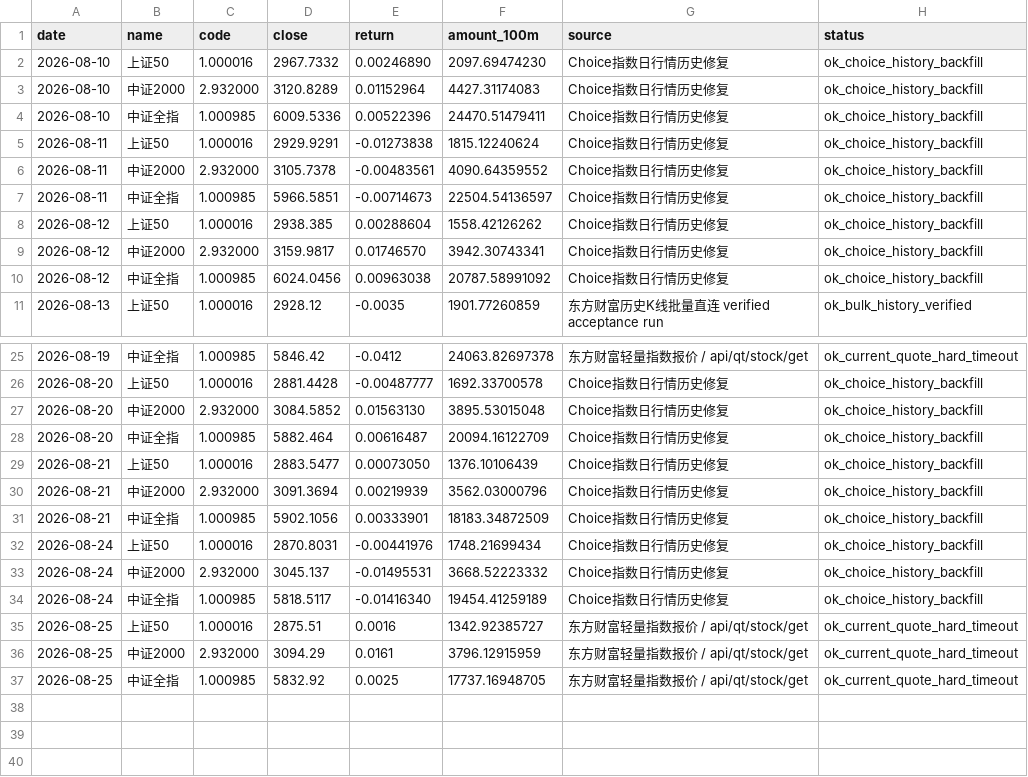
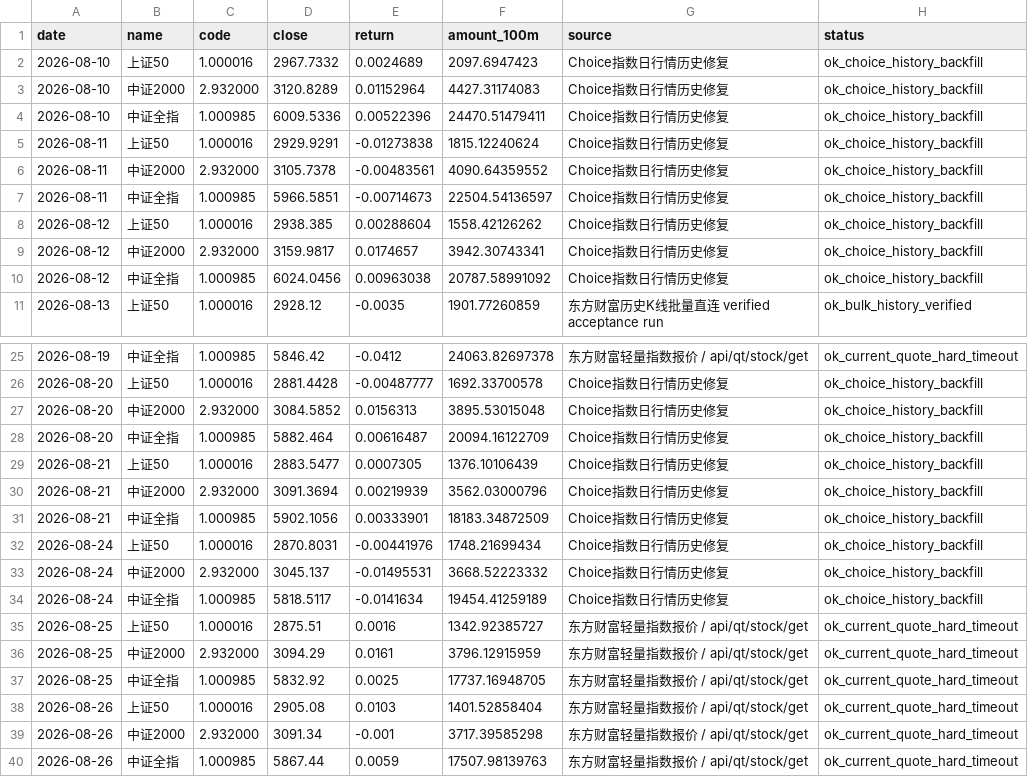
Before and after one commit to wuxingyuenan5-lgtm/vibe_research, a CSV file: market-monitor/data/history/indices_history.csv, drawn as a sheet; only a part is shown, gaps mark what is left out.

```diff
--- a/market-monitor/data/history/indices_history.csv
+++ b/market-monitor/data/history/indices_history.csv
@@ -1,3 +1,3 @@
 date,name,code,close,return,amount_100m,source,status
-2026-08-10,上证50,1.000016,2967.7332,0.00246890,2097.69474230,Choice指数日行情历史修复,ok_choice_history_backfill
+2026-08-10,上证50,1.000016,2967.7332,0.0024689,2097.6947423,Choice指数日行情历史修复,ok_choice_history_backfill
 2026-08-10,中证2000,2.932000,3120.8289,0.01152964,4427.31174083,Choice指数日行情历史修复,ok_choice_history_backfill
@@ -8,3 +8,3 @@
 2026-08-12,上证50,1.000016,2938.385,0.00288604,1558.42126262,Choice指数日行情历史修复,ok_choice_history_backfill
-2026-08-12,中证2000,2.932000,3159.9817,0.01746570,3942.30743341,Choice指数日行情历史修复,ok_choice_history_backfill
+2026-08-12,中证2000,2.932000,3159.9817,0.0174657,3942.30743341,Choice指数日行情历史修复,ok_choice_history_backfill
 2026-08-12,中证全指,1.000985,6024.0456,0.00963038,20787.58991092,Choice指数日行情历史修复,ok_choice_history_backfill
@@ -26,5 +26,5 @@
 2026-08-20,上证50,1.000016,2881.4428,-0.00487777,1692.33700578,Choice指数日行情历史修复,ok_choice_history_backfill
-2026-08-20,中证2000,2.932000,3084.5852,0.01563130,3895.53015048,Choice指数日行情历史修复,ok_choice_history_backfill
+2026-08-20,中证2000,2.932000,3084.5852,0.0156313,3895.53015048,Choice指数日行情历史修复,ok_choice_history_backfill
 2026-08-20,中证全指,1.000985,5882.464,0.00616487,20094.16122709,Choice指数日行情历史修复,ok_choice_history_backfill
-2026-08-21,上证50,1.000016,2883.5477,0.00073050,1376.10106439,Choice指数日行情历史修复,ok_choice_history_backfill
+2026-08-21,上证50,1.000016,2883.5477,0.0007305,1376.10106439,Choice指数日行情历史修复,ok_choice_history_backfill
 2026-08-21,中证2000,2.932000,3091.3694,0.00219939,3562.03000796,Choice指数日行情历史修复,ok_choice_history_backfill
@@ -33,3 +33,3 @@
 2026-08-24,中证2000,2.932000,3045.137,-0.01495531,3668.52223332,Choice指数日行情历史修复,ok_choice_history_backfill
-2026-08-24,中证全指,1.000985,5818.5117,-0.01416340,19454.41259189,Choice指数日行情历史修复,ok_choice_history_backfill
+2026-08-24,中证全指,1.000985,5818.5117,-0.0141634,19454.41259189,Choice指数日行情历史修复,ok_choice_history_backfill
 2026-08-25,上证50,1.000016,2875.51,0.0016,1342.92385727,东方财富轻量指数报价 / api/qt/stock/get,ok_current_quote_hard_timeout
@@ -37 +37,4 @@
 2026-08-25,中证全指,1.000985,5832.92,0.0025,17737.16948705,东方财富轻量指数报价 / api/qt/stock/get,ok_current_quote_hard_timeout
+2026-08-26,上证50,1.000016,2905.08,0.0103,1401.52858404,东方财富轻量指数报价 / api/qt/stock/get,ok_current_quote_hard_timeout
+2026-08-26,中证2000,2.932000,3091.34,-0.001,3717.39585298,东方财富轻量指数报价 / api/qt/stock/get,ok_current_quote_hard_timeout
+2026-08-26,中证全指,1.000985,5867.44,0.0059,17507.98139763,东方财富轻量指数报价 / api/qt/stock/get,ok_current_quote_hard_timeout
```
Also changed, not shown: market-monitor/data/history/hot_stocks.csv, market-monitor/data/history/innovation_drug_eastmoney.csv, 5 other files.
